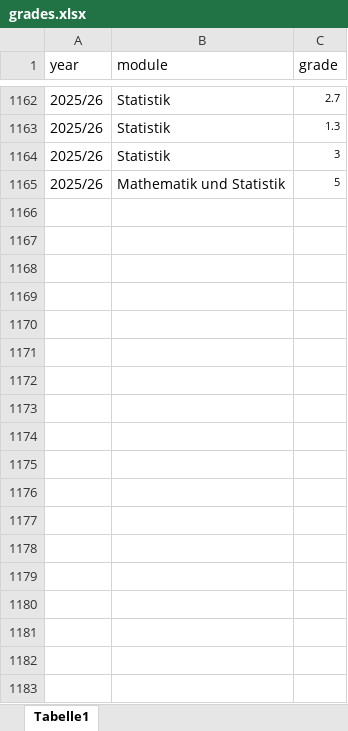
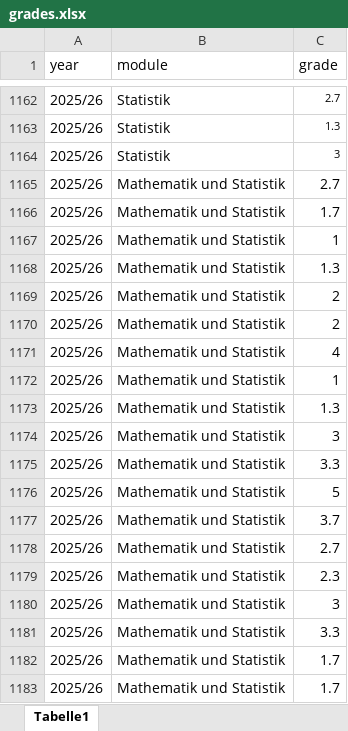
Before and after one commit to jkruppa/archive, an Excel workbook: _docs/grades.xlsx, sheet Tabelle1, drawn as a sheet; only a part is shown, gaps mark what is left out; values as stored, in another font and other column widths than the file's, no borders; addresses are those after the commit; the diff covers the shown part only; the diff names each change by its address in the sheet, - before the commit and + after, or states it on an @@ line.

```diff
--- a/_docs/grades.xlsx (sheet Tabelle1)
+++ b/_docs/grades.xlsx (sheet Tabelle1)
+row 1165: 2025/26 | Mathematik und Statistik | 2.7
+row 1166: 2025/26 | Mathematik und Statistik | 1.7
+row 1167: 2025/26 | Mathematik und Statistik | 1
+row 1168: 2025/26 | Mathematik und Statistik | 1.3
+row 1169: 2025/26 | Mathematik und Statistik | 2
+row 1170: 2025/26 | Mathematik und Statistik | 2
+row 1171: 2025/26 | Mathematik und Statistik | 4
+row 1172: 2025/26 | Mathematik und Statistik | 1
+row 1173: 2025/26 | Mathematik und Statistik | 1.3
+row 1174: 2025/26 | Mathematik und Statistik | 3
+row 1175: 2025/26 | Mathematik und Statistik | 3.3
@@ C1176 text size: larger @@
+row 1177: 2025/26 | Mathematik und Statistik | 3.7
+row 1178: 2025/26 | Mathematik und Statistik | 2.7
+row 1179: 2025/26 | Mathematik und Statistik | 2.3
+row 1180: 2025/26 | Mathematik und Statistik | 3
+row 1181: 2025/26 | Mathematik und Statistik | 3.3
+row 1182: 2025/26 | Mathematik und Statistik | 1.7
+row 1183: 2025/26 | Mathematik und Statistik | 1.7
```
Also changed, not shown: 163 added rows elsewhere in this sheet, 3 other files.
